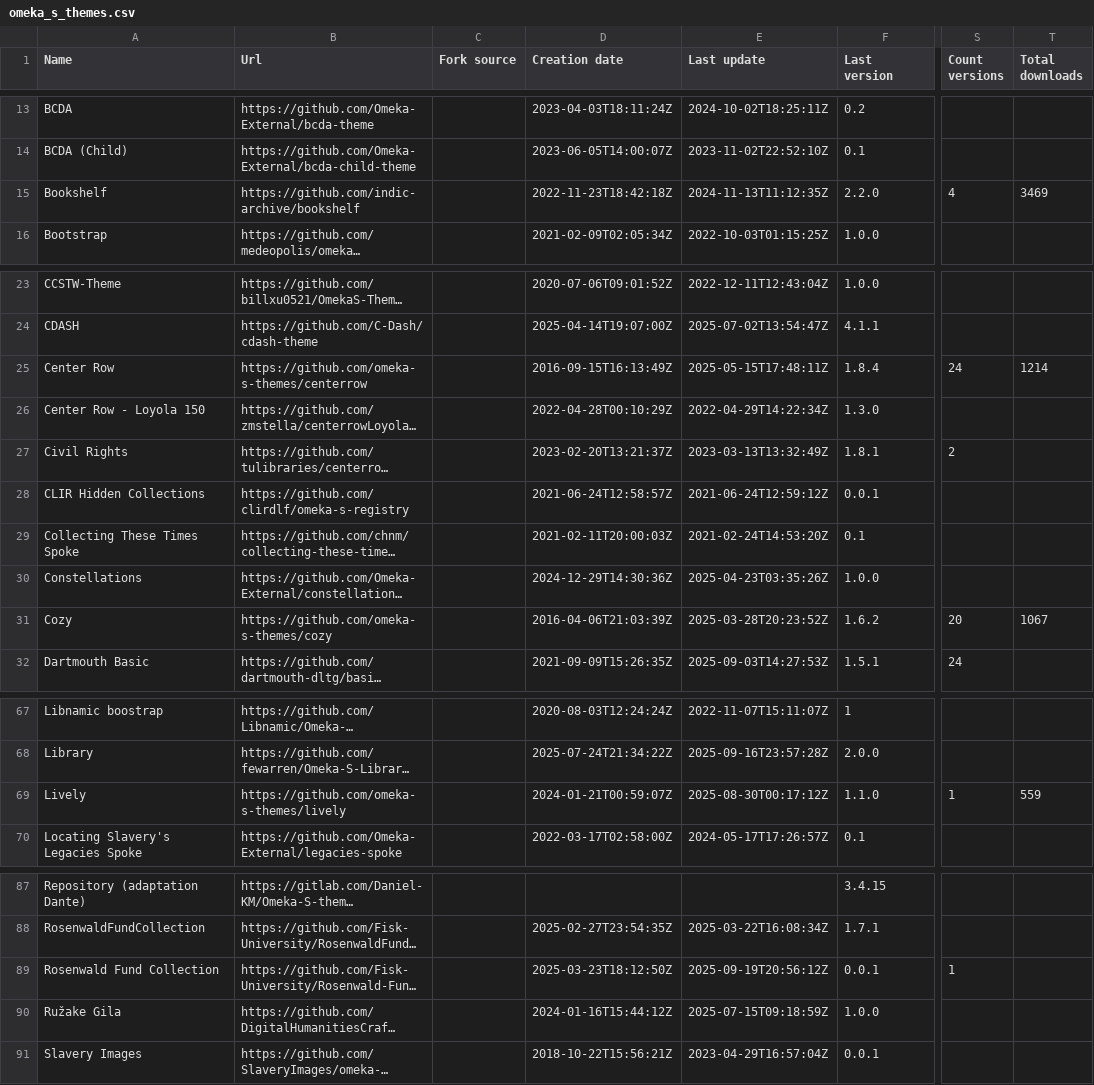
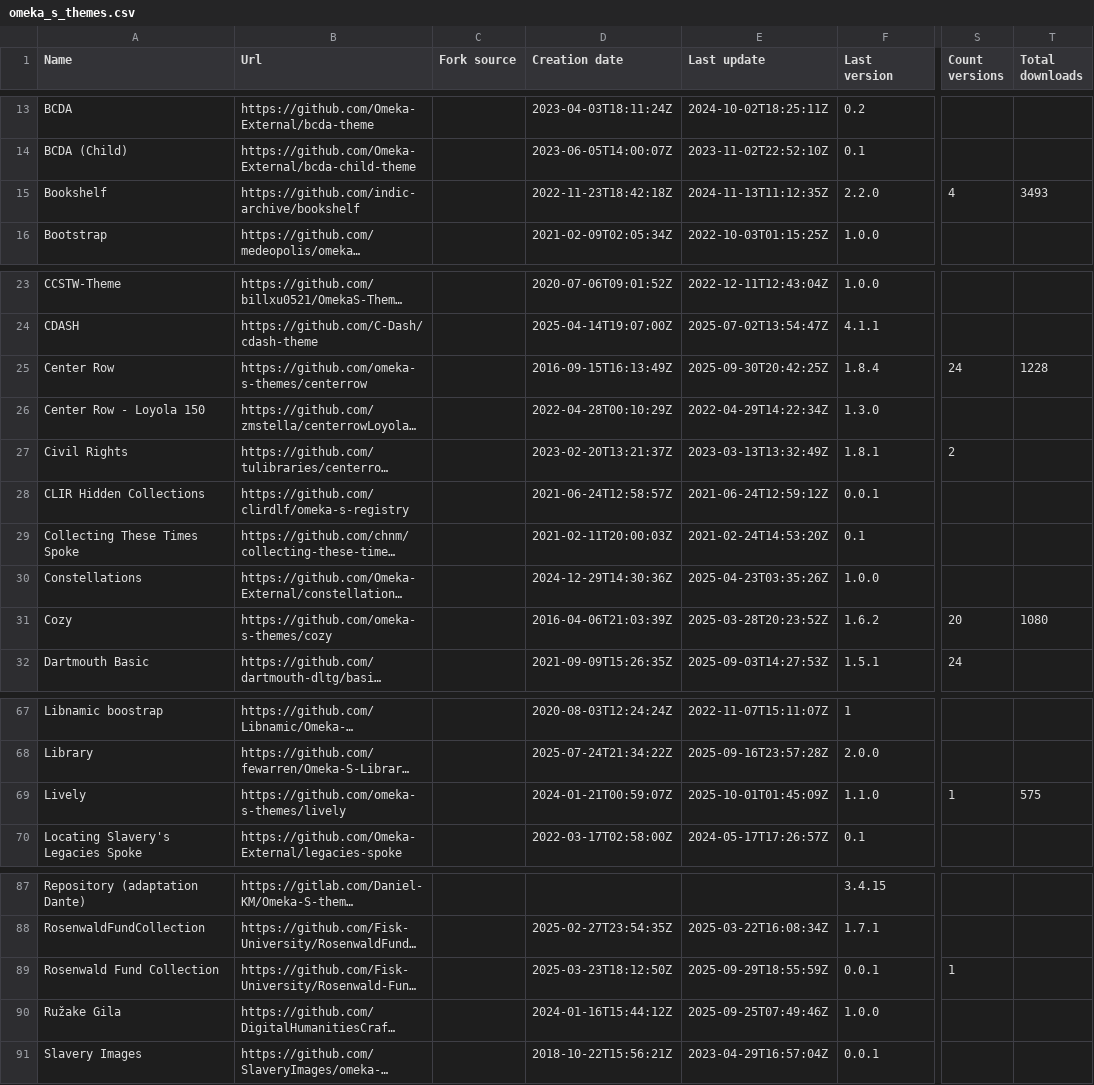
Before and after one commit to Daniel-KM/UpgradeToOmekaS, a CSV file: _data/omeka_s_themes.csv, drawn as a sheet; only a part is shown, gaps mark what is left out; long unchanged cells end in …; the diff covers the shown part only; the diff names each change by its address in the sheet, - before the commit and + after, or states it on an @@ line.

```diff
--- a/_data/omeka_s_themes.csv
+++ b/_data/omeka_s_themes.csv
-T15 (Total downloads): 3469
+T15 (Total downloads): 3493
-E25 (Last update): 2025-05-15T17:48:11Z
+E25 (Last update): 2025-09-30T20:42:25Z
-T25 (Total downloads): 1214
+T25 (Total downloads): 1228
-T31 (Total downloads): 1067
+T31 (Total downloads): 1080
-E69 (Last update): 2025-08-30T00:17:12Z
+E69 (Last update): 2025-10-01T01:45:09Z
-T69 (Total downloads): 559
+T69 (Total downloads): 575
-E89 (Last update): 2025-09-19T20:56:12Z
+E89 (Last update): 2025-09-29T18:55:59Z
-E90 (Last update): 2025-07-15T09:18:59Z
+E90 (Last update): 2025-09-25T07:49:46Z
```
Also changed, not shown: 1 edited cell elsewhere in this file, _data/omeka_plugins.csv, _data/omeka_plugins_versions.tsv, 4 other files.
